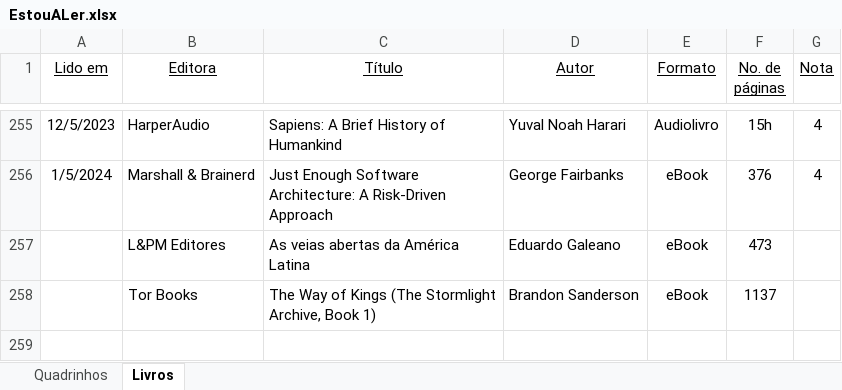
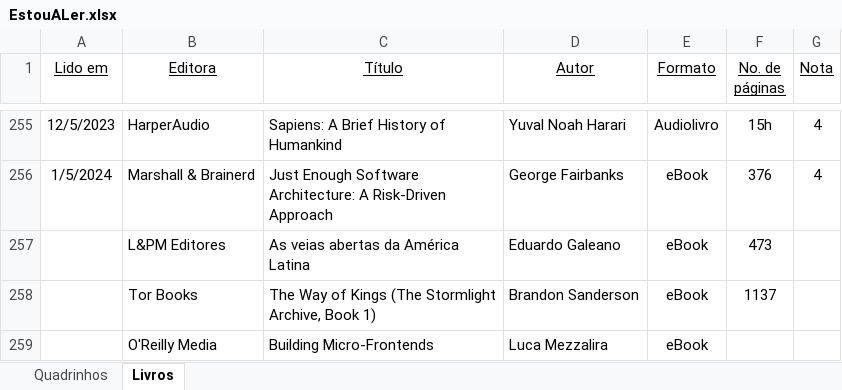
Before and after one commit to fabiano/estoualer, an Excel workbook: EstouALer.xlsx, sheet Livros, drawn as a sheet; only a part is shown, gaps mark what is left out; values as stored, in another font and other column widths than the file's, no borders; the diff names each change by its address in the sheet, - before the commit and + after, or states it on an @@ line.

```diff
--- a/EstouALer.xlsx (sheet Livros)
+++ b/EstouALer.xlsx (sheet Livros)
+row 259:  | O'Reilly Media | Building Micro-Frontends | Luca Mezzalira | eBook
```
Also changed, not shown: sheet Quadrinhos.
